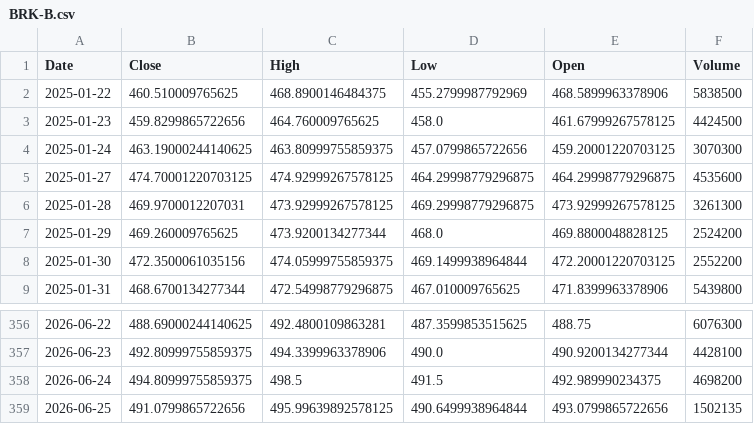
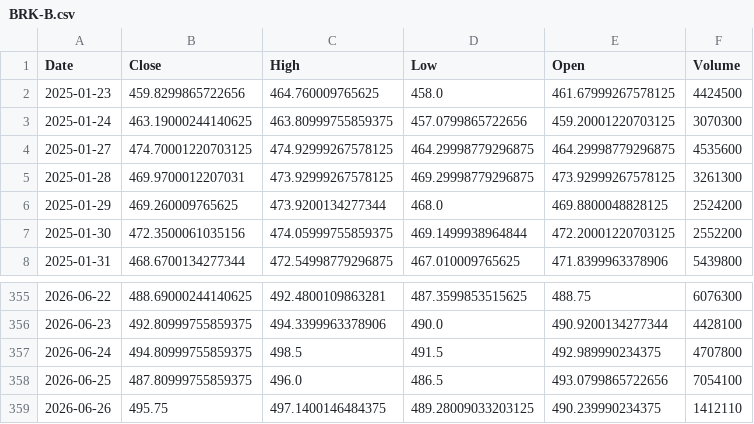
Before and after one commit to angelolosito/directa-telegram-lab, a CSV file: data/market_cache/BRK-B.csv, drawn as a sheet; only a part is shown, gaps mark what is left out.

```diff
--- a/data/market_cache/BRK-B.csv
+++ b/data/market_cache/BRK-B.csv
@@ -1,3 +1,2 @@
 Date,Close,High,Low,Open,Volume
-2025-01-22,460.510009765625,468.8900146484375,455.2799987792969,468.5899963378906,5838500
 2025-01-23,459.8299865722656,464.760009765625,458.0,461.67999267578125,4424500
@@ -357,3 +356,4 @@ Date,Close,High,Low,Open,Volume
 2026-06-23,492.80999755859375,494.3399963378906,490.0,490.9200134277344,4428100
-2026-06-24,494.80999755859375,498.5,491.5,492.989990234375,4698200
-2026-06-25,491.0799865722656,495.99639892578125,490.6499938964844,493.0799865722656,1502135
+2026-06-24,494.80999755859375,498.5,491.5,492.989990234375,4707800
+2026-06-25,487.80999755859375,496.0,486.5,493.0799865722656,7054100
+2026-06-26,495.75,497.1400146484375,489.28009033203125,490.239990234375,1412110
```
Also changed, not shown: data/market_cache/COST.csv, data/market_cache/EQQQ.MI.csv, 54 other files.
